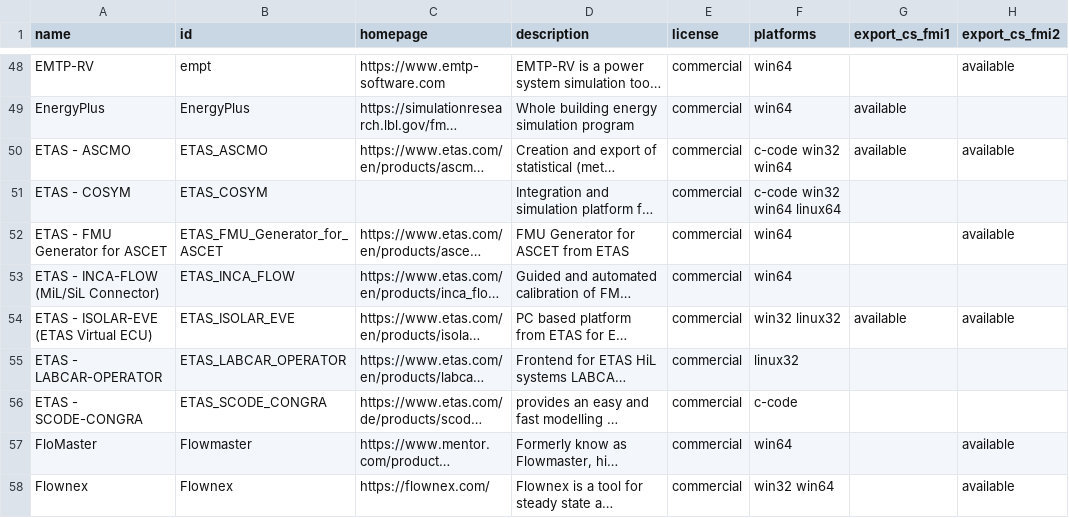
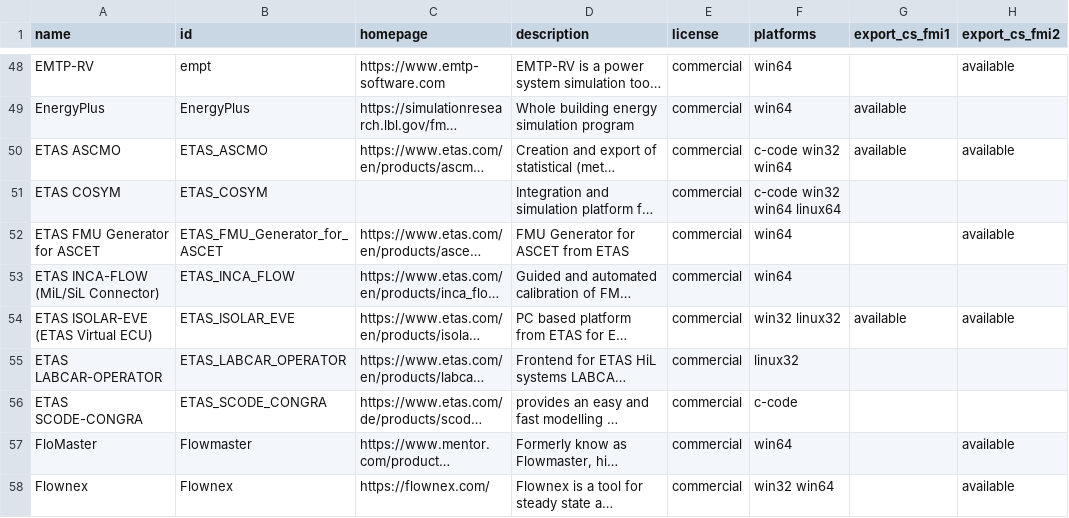
Before and after one commit to modelica/fmi-standard.org, a CSV file: _data/tools.csv, drawn as a sheet; only a part is shown, gaps mark what is left out; long unchanged cells end in …; the diff names each change by its address in the sheet, - before the commit and + after, or states it on an @@ line.

Commit message:
Remove hyphens from ETAS tool names

```diff
--- a/_data/tools.csv
+++ b/_data/tools.csv
-A50 (name): ETAS - ASCMO
+A50 (name): ETAS ASCMO
-A51 (name): ETAS - COSYM
+A51 (name): ETAS COSYM
-A52 (name): ETAS - FMU Generator for ASCET
+A52 (name): ETAS FMU Generator for ASCET
-A53 (name): ETAS - INCA-FLOW (MiL/SiL Connector)
+A53 (name): ETAS INCA-FLOW (MiL/SiL Connector)
-A54 (name): ETAS - ISOLAR-EVE (ETAS Virtual ECU)
+A54 (name): ETAS ISOLAR-EVE (ETAS Virtual ECU)
-A55 (name): ETAS - LABCAR-OPERATOR
+A55 (name): ETAS LABCAR-OPERATOR
-A56 (name): ETAS - SCODE-CONGRA
+A56 (name): ETAS SCODE-CONGRA
```
